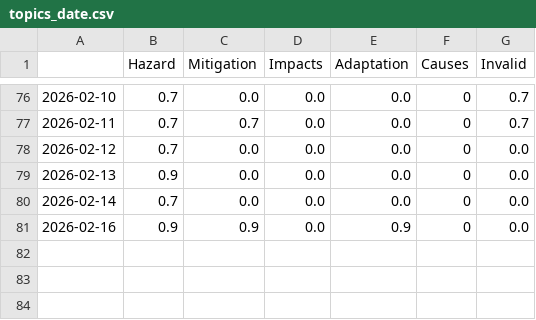
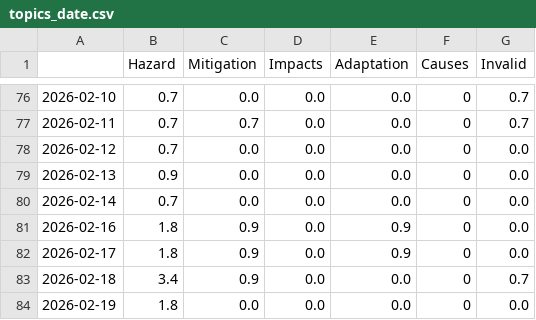
Before and after one commit to tg-news/TsunamiIsComing, a CSV file: csv/topics_date.csv, drawn as a sheet; only a part is shown, gaps mark what is left out.

```diff
--- a/csv/topics_date.csv
+++ b/csv/topics_date.csv
@@ -80,2 +80,5 @@
 2026-02-14,0.7,0.0,0.0,0.0,0,0.0
-2026-02-16,0.9,0.9,0.0,0.9,0,0.0
+2026-02-16,1.8,0.9,0.0,0.9,0,0.0
+2026-02-17,1.8,0.9,0.0,0.9,0,0.0
+2026-02-18,3.4,0.9,0.0,0.0,0,0.7
+2026-02-19,1.8,0.0,0.0,0.0,0,0.0
```
Also changed, not shown: 4 other files.
